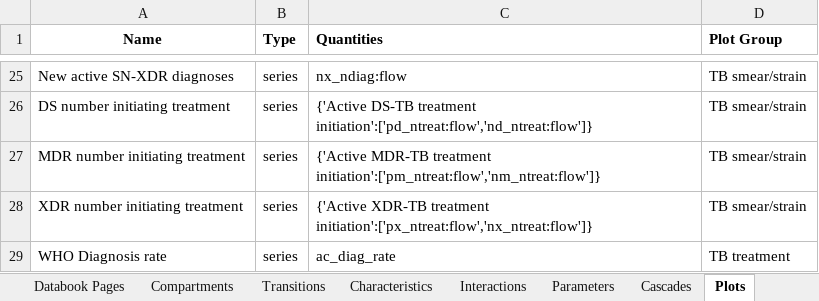
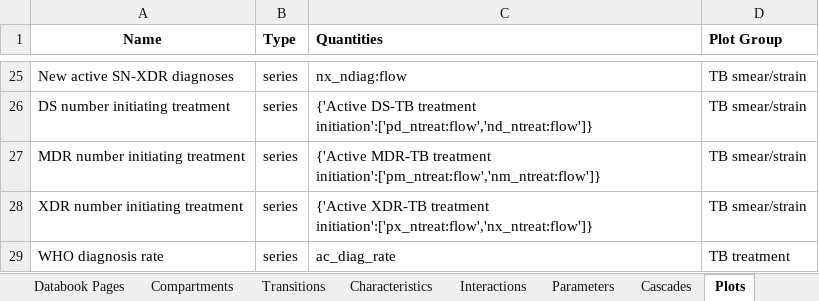
Before and after one commit to atomicateam/atomica, an Excel workbook: atomica/library/tb_framework.xlsx, sheet Plots, drawn as a sheet; only a part is shown, gaps mark what is left out; values as stored, in another font and other column widths than the file's, no borders; the diff names each change by its address in the sheet, - before the commit and + after, or states it on an @@ line.

Commit message:
lower case 'd'

```diff
--- a/atomica/library/tb_framework.xlsx (sheet Plots)
+++ b/atomica/library/tb_framework.xlsx (sheet Plots)
-A29 (Name): WHO Diagnosis rate
+A29 (Name): WHO diagnosis rate
```
